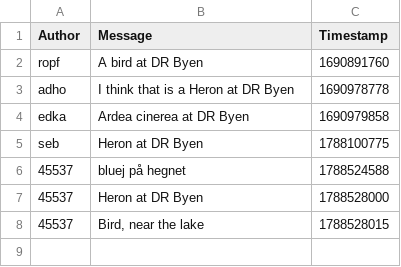
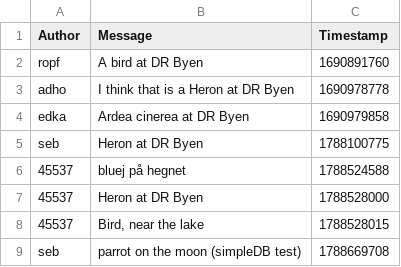
Before and after one commit to ITU-BDSA2026-GROUP22/Bison, a CSV file: bison_observe_cli_db.csv, drawn as a sheet; the diff names each change by its address in the sheet, - before the commit and + after, or states it on an @@ line.

Commit message:
finished task 2b (made it so Program.cs now uses SimpleDB)
Co-authored-by: Larzzer <Lars@jantzen.dk>

Co-authored-by: DerpyUwU <alexanderkledal@gmail.com>

Co-authored-by: AnimeNerd445 <hailongtony@gmail.com>

```diff
--- a/bison_observe_cli_db.csv
+++ b/bison_observe_cli_db.csv
+row 9: seb | parrot on the moon (simpleDB test) | 1788669708
```
Also changed, not shown: 49 other files.
